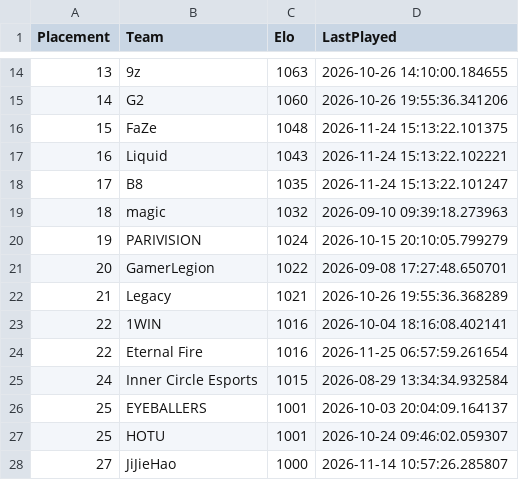
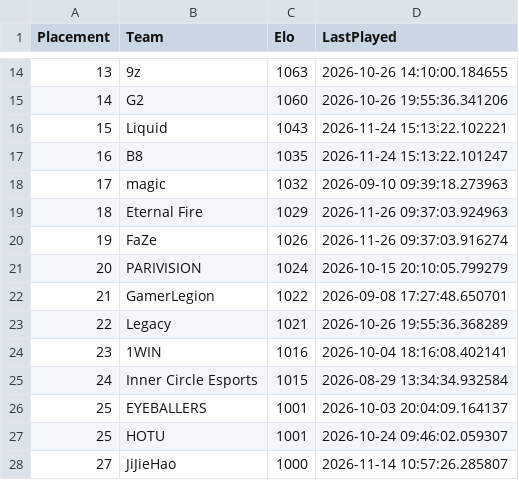
Before and after one commit to OnlinEGD/cs-ranking, a CSV file: ranking.csv, drawn as a sheet; only a part is shown, gaps mark what is left out; the diff covers the shown part only.

```diff
--- a/ranking.csv
+++ b/ranking.csv
@@ -15,11 +15,11 @@ Placement,Team,Elo,LastPlayed
 14,G2,1060,2026-10-26 19:55:36.341206
-15,FaZe,1048,2026-11-24 15:13:22.101375
-16,Liquid,1043,2026-11-24 15:13:22.102221
-17,B8,1035,2026-11-24 15:13:22.101247
-18,magic,1032,2026-09-10 09:39:18.273963
-19,PARIVISION,1024,2026-10-15 20:10:05.799279
-20,GamerLegion,1022,2026-09-08 17:27:48.650701
-21,Legacy,1021,2026-10-26 19:55:36.368289
-22,1WIN,1016,2026-10-04 18:16:08.402141
-22,Eternal Fire,1016,2026-11-25 06:57:59.261654
+15,Liquid,1043,2026-11-24 15:13:22.102221
+16,B8,1035,2026-11-24 15:13:22.101247
+17,magic,1032,2026-09-10 09:39:18.273963
+18,Eternal Fire,1029,2026-11-26 09:37:03.924963
+19,FaZe,1026,2026-11-26 09:37:03.916274
+20,PARIVISION,1024,2026-10-15 20:10:05.799279
+21,GamerLegion,1022,2026-09-08 17:27:48.650701
+22,Legacy,1021,2026-10-26 19:55:36.368289
+23,1WIN,1016,2026-10-04 18:16:08.402141
 24,Inner Circle Esports,1015,2026-08-29 13:34:34.932584
```
Also changed, not shown: 3 added rows, 3 removed rows, 1 moved row and 12 edited cells elsewhere in this file, processed_matches.csv.
